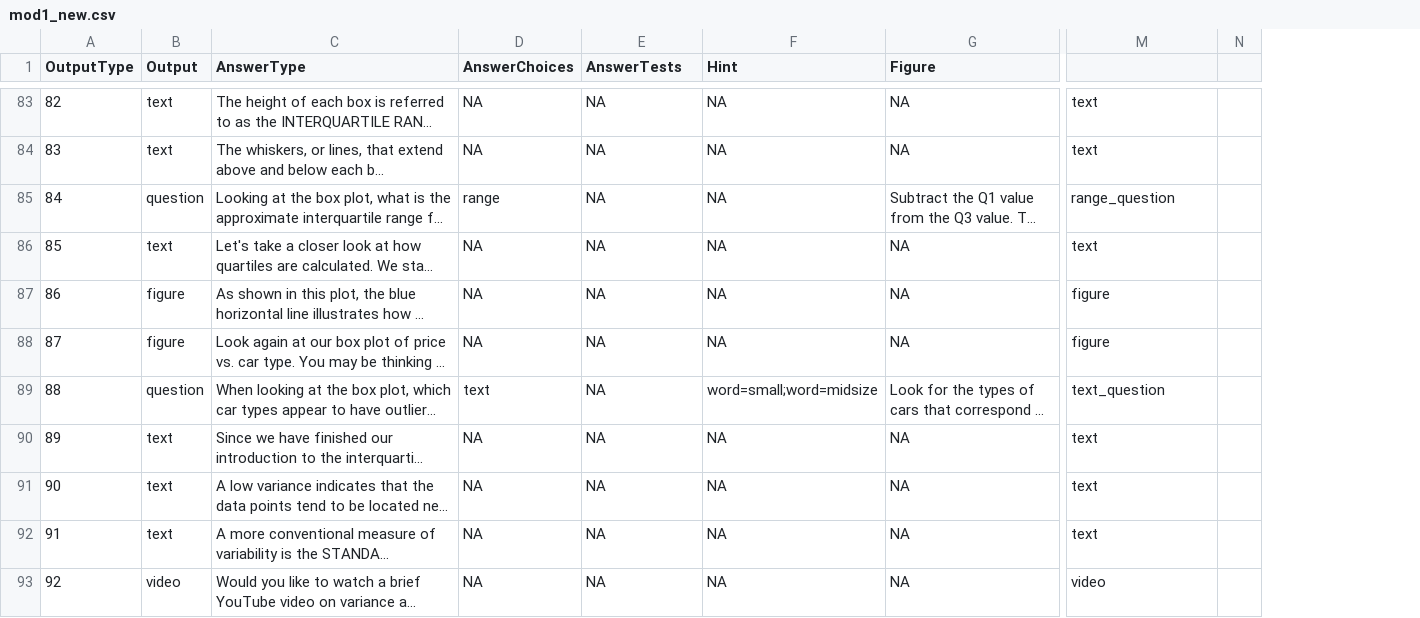
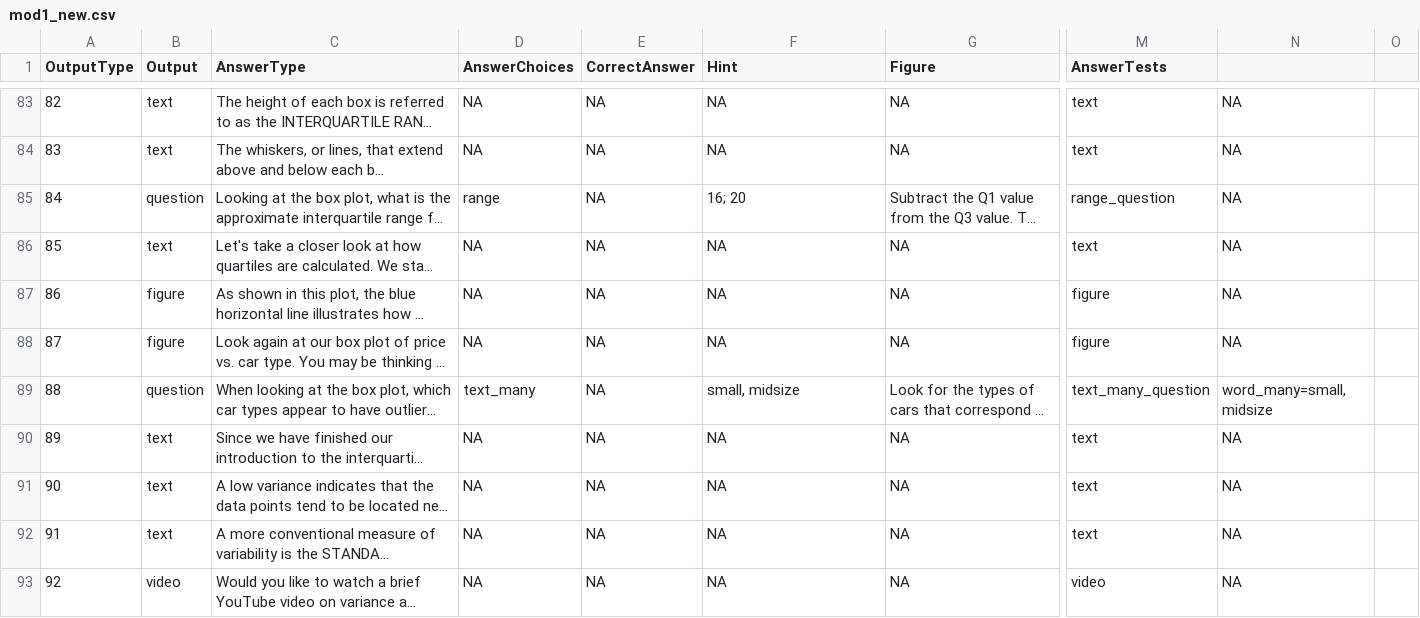
Before and after one commit to swirldev/swirl, a CSV file: data/Courses/Open_Intro/module1/mod1_new.csv, drawn as a sheet; only a part is shown, gaps mark what is left out; long unchanged cells end in …; removed rows and columns are numbered as before the commit, all else as after; the diff covers the shown part only; the diff names each change by its address in the sheet, - before the commit and + after, or states it on an @@ line.

Commit message:
fixed problems with text/word questions (single, many,order) added new column of answertests

```diff
--- a/data/Courses/Open_Intro/module1/mod1_new.csv
+++ b/data/Courses/Open_Intro/module1/mod1_new.csv
-column N, empty
+column N, rows 83-93: NA | NA | NA | NA | NA | NA | word_many=small, midsize | NA | NA | NA | NA
+column O, empty
-E1: AnswerTests
+E1: CorrectAnswer
-M1: (empty)
+M1: AnswerTests
-F85 (Hint): NA
+F85 (Hint): 16; 20
-D89 (AnswerChoices): text
+D89 (AnswerChoices): text_many
-F89 (Hint): word=small;word=midsize
+F89 (Hint): small, midsize
-M89 (AnswerTests): text_question
+M89 (AnswerTests): text_many_question
```
Also changed, not shown: 39 edited cells elsewhere in this file, data/Courses/Open_Intro/module1/mod1.csv, 2 other files.
